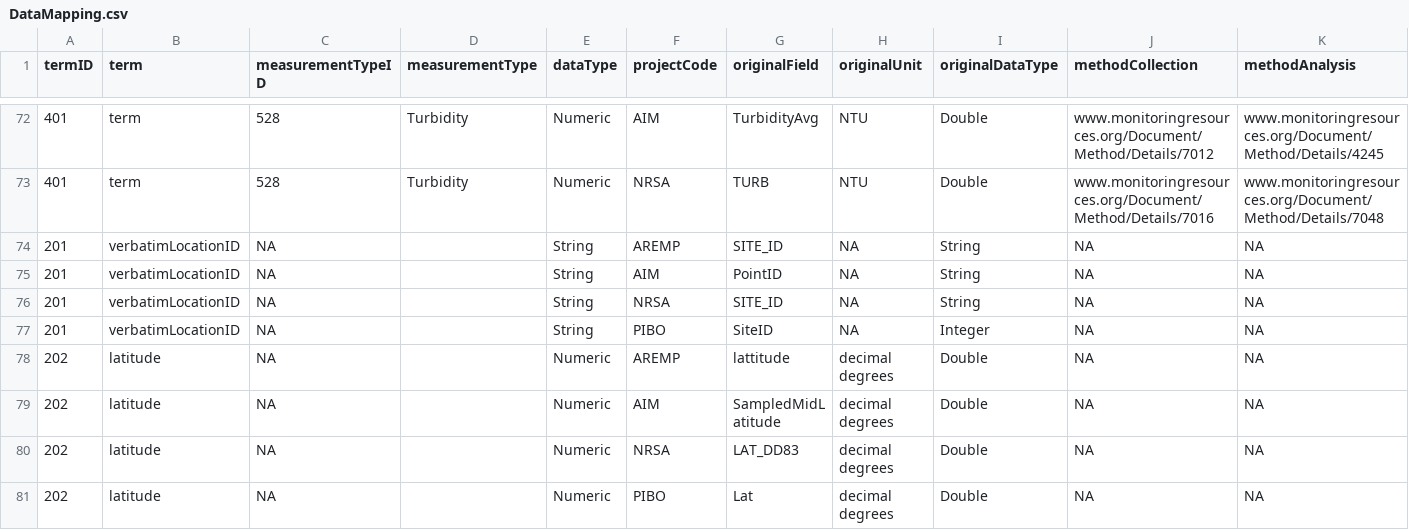
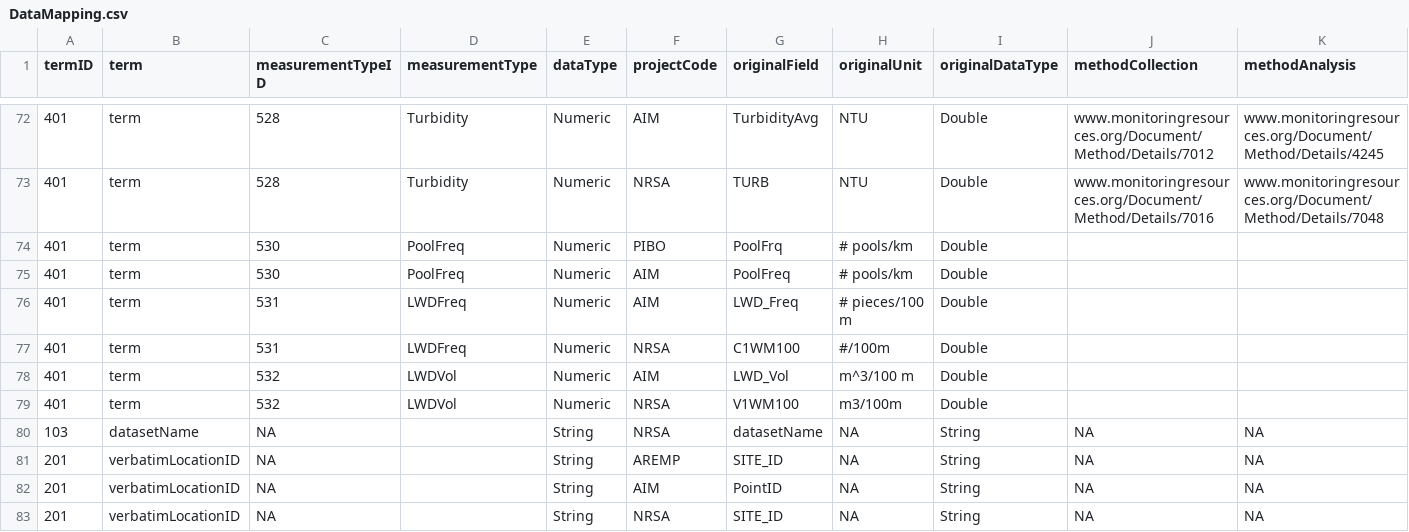
Before and after one commit to rascully/Stream-Monitoring-Data-Exchange-Specifications, a CSV file: Data Exchange Standard Tables/DataMapping.csv, drawn as a sheet; only a part is shown, gaps mark what is left out; the shorter side is filled out with more unchanged rows; the diff names each change by its address in the sheet, - before the commit and + after, or states it on an @@ line.

```diff
--- a/Data Exchange Standard Tables/DataMapping.csv
+++ b/Data Exchange Standard Tables/DataMapping.csv
+row 74: 401 | term | 530 | PoolFreq | Numeric | PIBO | PoolFrq | # pools/km | Double
+row 75: 401 | term | 530 | PoolFreq | Numeric | AIM | PoolFreq | # pools/km | Double
+row 76: 401 | term | 531 | LWDFreq | Numeric | AIM | LWD_Freq | # pieces/100 m | Double
+row 77: 401 | term | 531 | LWDFreq | Numeric | NRSA | C1WM100 | #/100m | Double
+row 78: 401 | term | 532 | LWDVol | Numeric | AIM | LWD_Vol | m^3/100 m | Double
+row 79: 401 | term | 532 | LWDVol | Numeric | NRSA | V1WM100 | m3/100m | Double
+row 80: 103 | datasetName | NA |  | String | NRSA | datasetName | NA | String | NA | NA
```
Also changed, not shown: Data Exchange Standard Tables/Tables For Manuscripts/controlledVocabularyDataMappingTableForManuscript.csv, Data Exchange Standard Tables/Tables For Manuscripts/desDataMappingTableForManuscript.csv, 24 other files.
